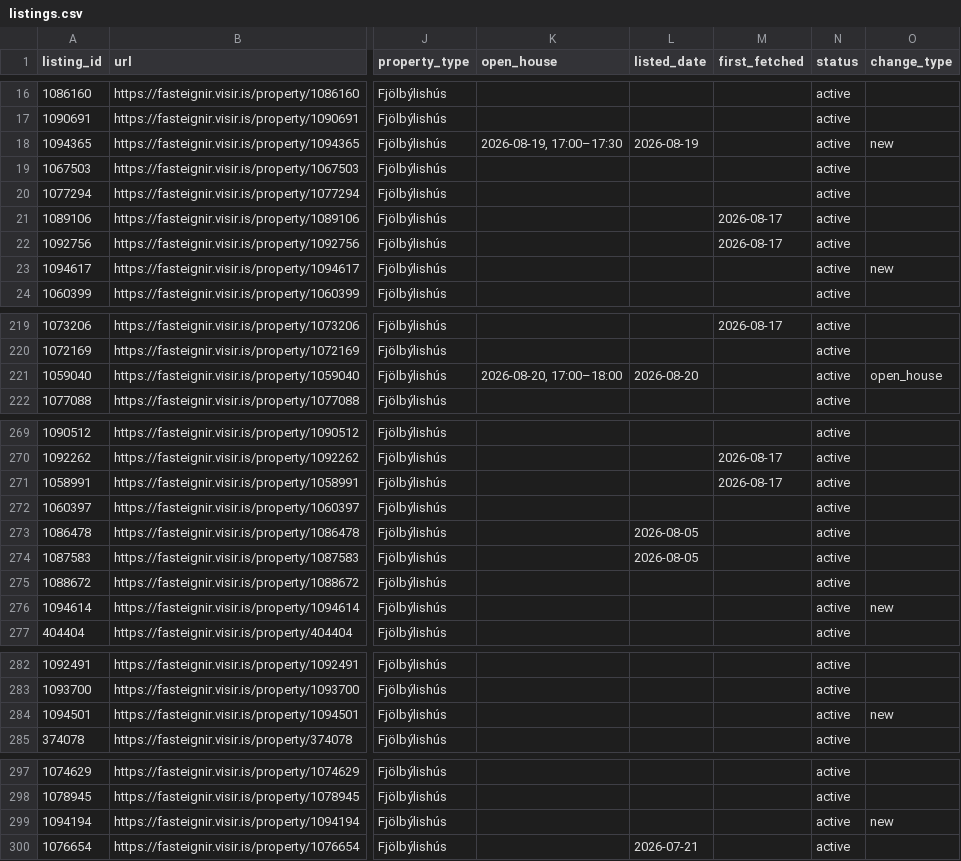
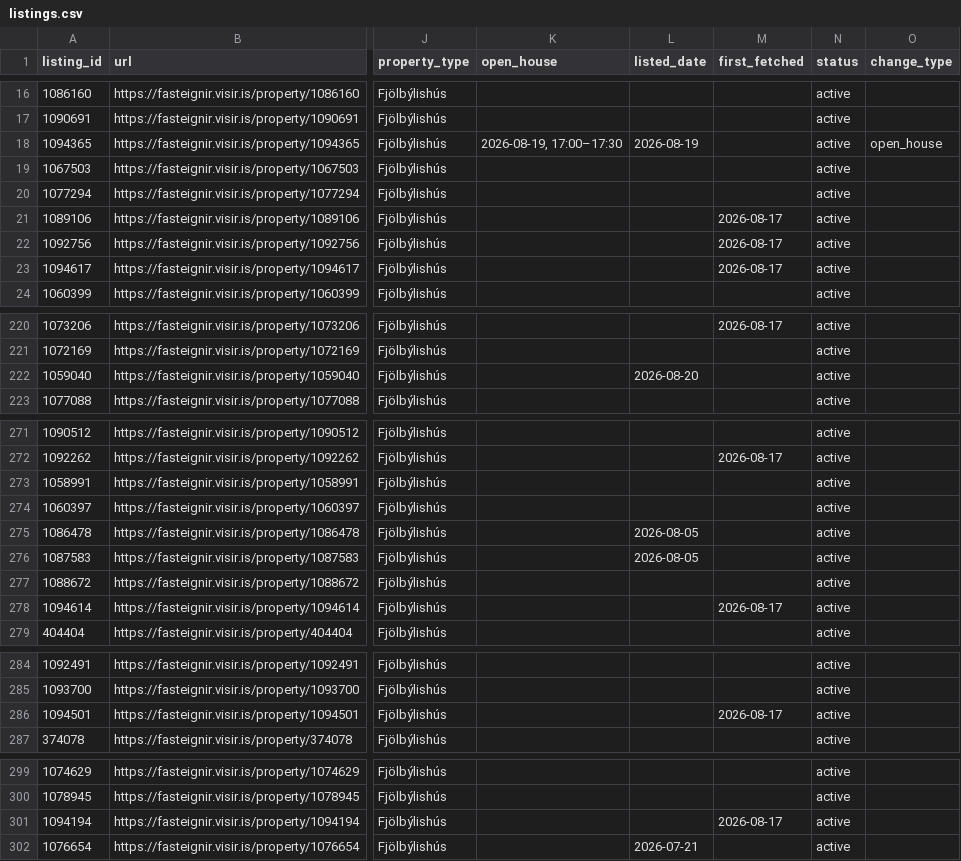
Before and after one commit to alruts/fasteignir-listing-monitor, a CSV file: data/listings.csv, drawn as a sheet; only a part is shown, gaps mark what is left out; addresses are those after the commit; the diff covers the shown part only; the diff names each change by its address in the sheet, - before the commit and + after, or states it on an @@ line.

Commit message:
Update house listings

```diff
--- a/data/listings.csv
+++ b/data/listings.csv
-O18 (change_type): new
+O18 (change_type): open_house
-M23 (first_fetched): (empty)
+M23 (first_fetched): 2026-08-17
-O23 (change_type): new
+O23 (change_type): (empty)
-K222 (open_house): 2026-08-20, 17:00–18:00
+K222 (open_house): (empty)
-O222 (change_type): open_house
+O222 (change_type): (empty)
-M273 (first_fetched): 2026-08-17
+M273 (first_fetched): (empty)
-M278 (first_fetched): (empty)
+M278 (first_fetched): 2026-08-17
-O278 (change_type): new
+O278 (change_type): (empty)
-M286 (first_fetched): (empty)
+M286 (first_fetched): 2026-08-17
-O286 (change_type): new
+O286 (change_type): (empty)
-M301 (first_fetched): (empty)
+M301 (first_fetched): 2026-08-17
-O301 (change_type): new
+O301 (change_type): (empty)
```
Also changed, not shown: 2 added rows and 15 edited cells elsewhere in this file, 2 other files.
